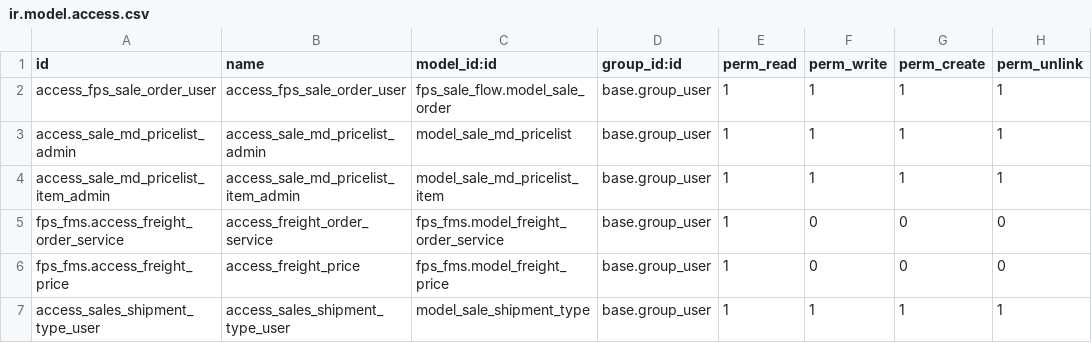
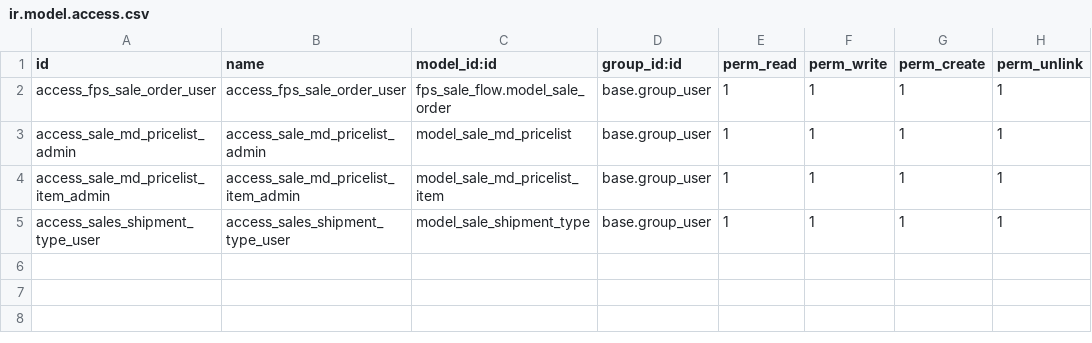
Before and after one commit to nicku-dev/fps, a CSV file: fps_addon_custom/fps_sale_flow/security/ir.model.access.csv, drawn as a sheet; the diff names each change by its address in the sheet, - before the commit and + after, or states it on an @@ line.

```diff
--- a/fps_addon_custom/fps_sale_flow/security/ir.model.access.csv
+++ b/fps_addon_custom/fps_sale_flow/security/ir.model.access.csv
-row 5: fps_fms.access_freight_order_service | access_freight_order_service | fps_fms.model_freight_order_service | base.group_user | 1 | 0 | 0 | 0
-row 6: fps_fms.access_freight_price | access_freight_price | fps_fms.model_freight_price | base.group_user | 1 | 0 | 0 | 0
```
Also changed, not shown: fps_addon_custom/fps_fms/security/ir.model.access.csv, 25 other files.
